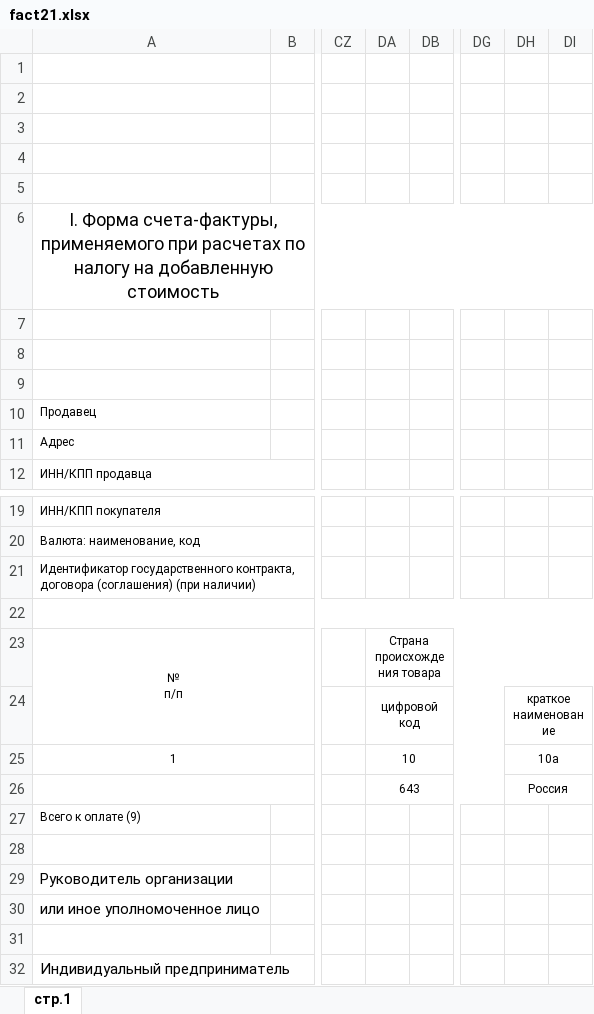
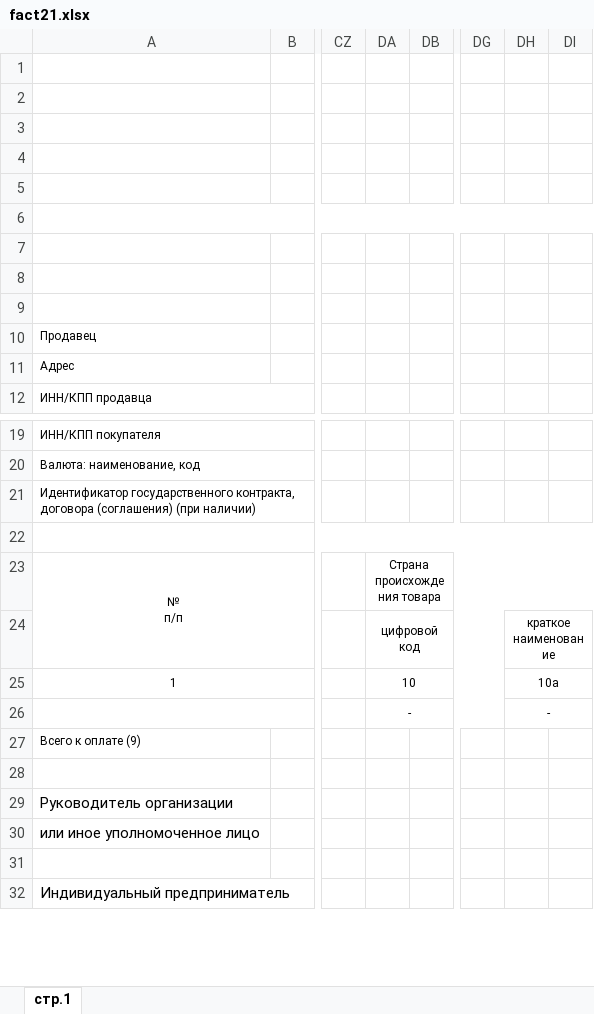
Before and after one commit to Sergeyego/facts, an Excel workbook: templates/fact21.xlsx, sheet стр.1, drawn as a sheet; only a part is shown, gaps mark what is left out; values as stored, in another font and other column widths than the file's, no borders; the diff names each change by its address in the sheet, - before the commit and + after, or states it on an @@ line.

Commit message:
fix fact21

```diff
--- a/templates/fact21.xlsx (sheet стр.1)
+++ b/templates/fact21.xlsx (sheet стр.1)
-A6: I. Форма счета-фактуры, применяемого при расчетах по налогу на добавленную стоимость
+A6: (empty)
-DA26: 643
+DA26: -
-DH26: Россия
+DH26: -
```
